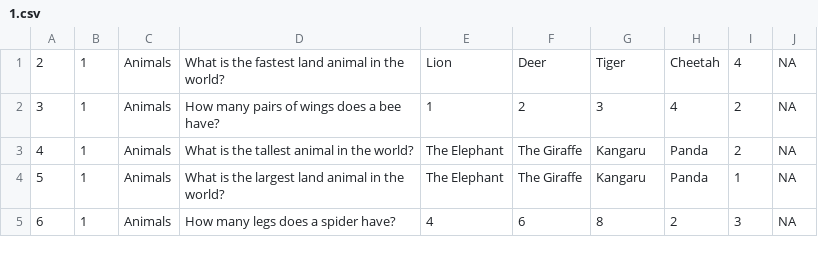
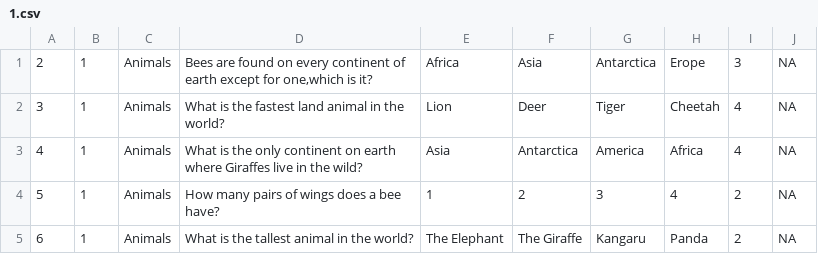
Before and after one commit to krajkumarofficial/quiz, a CSV file: data/1.csv, drawn as a sheet; only a part is shown; the diff covers the shown part only.

```diff
--- a/data/1.csv
+++ b/data/1.csv
@@ -1,5 +1,5 @@
-2,1,Animals,What is the fastest land animal in the world?,Lion,Deer,Tiger,Cheetah,4,NA
-3,1,Animals,How many pairs of wings does a bee have?,1,2,3,4,2,NA
-4,1,Animals,What is the tallest animal in the world?,The Elephant,The Giraffe,Kangaru,Panda,2,NA
-5,1,Animals,What is the largest land animal in the world?,The Elephant,The Giraffe,Kangaru,Panda,1,NA
-6,1,Animals,How many legs does a spider have?,4,6,8,2,3,NA
+2,1,Animals,"Bees are found on every continent of earth except for one,which is it?",Africa,Asia,Antarctica,Erope,3,NA,
+3,1,Animals,What is the fastest land animal in the world?,Lion,Deer,Tiger,Cheetah,4,NA,
+4,1,Animals,What is the only continent on earth where Giraffes live in the wild?,Asia,Antarctica,America,Africa,4,NA,
+5,1,Animals,How many pairs of wings does a bee have?,1,2,3,4,2,NA,
+6,1,Animals,What is the tallest animal in the world?,The Elephant,The Giraffe,Kangaru,Panda,2,NA,
```
Also changed, not shown: 27 edited cells elsewhere in this file, data/101.csv, data/103.csv, 37 other files.
